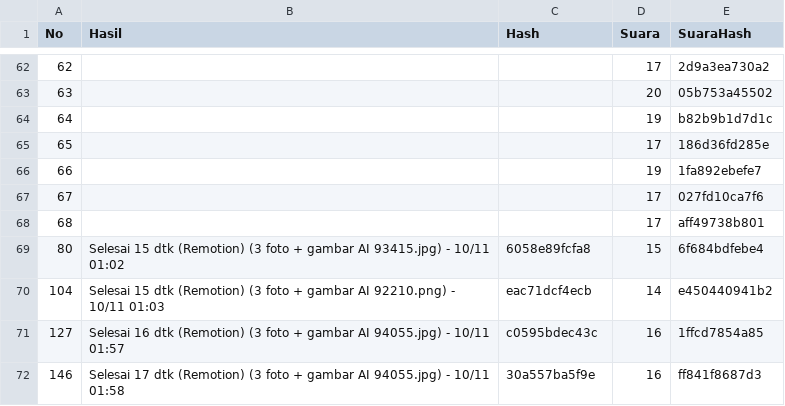
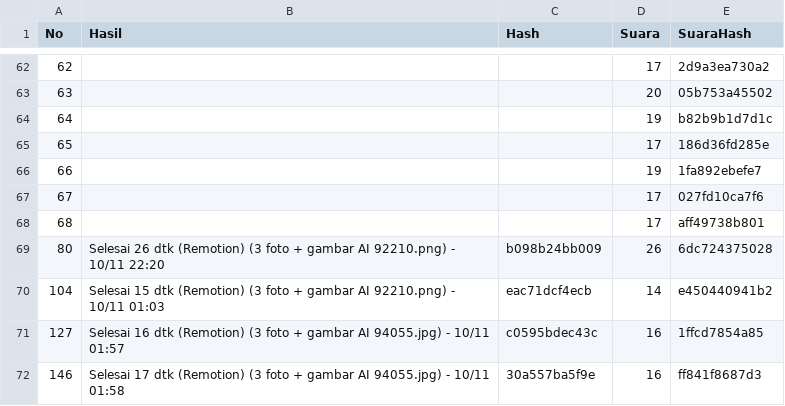
Before and after one commit to richbrillian/affiliate-konten, a CSV file: output/hasil.csv, drawn as a sheet; only a part is shown, gaps mark what is left out.

```diff
--- a/output/hasil.csv
+++ b/output/hasil.csv
@@ -68,3 +68,3 @@ No,Hasil,Hash,Suara,SuaraHash
 68,,,17,aff49738b801
-80,Selesai 15 dtk (Remotion) (3 foto + gambar AI 93415.jpg) - 10/11 01:02,6058e89fcfa8,15,6f684bdfebe4
+80,Selesai 26 dtk (Remotion) (3 foto + gambar AI 92210.png) - 10/11 22:20,b098b24bb009,26,6dc724375028
 104,Selesai 15 dtk (Remotion) (3 foto + gambar AI 92210.png) - 10/11 01:03,eac71dcf4ecb,14,e450440941b2
```
Also changed, not shown: 3 other files.
